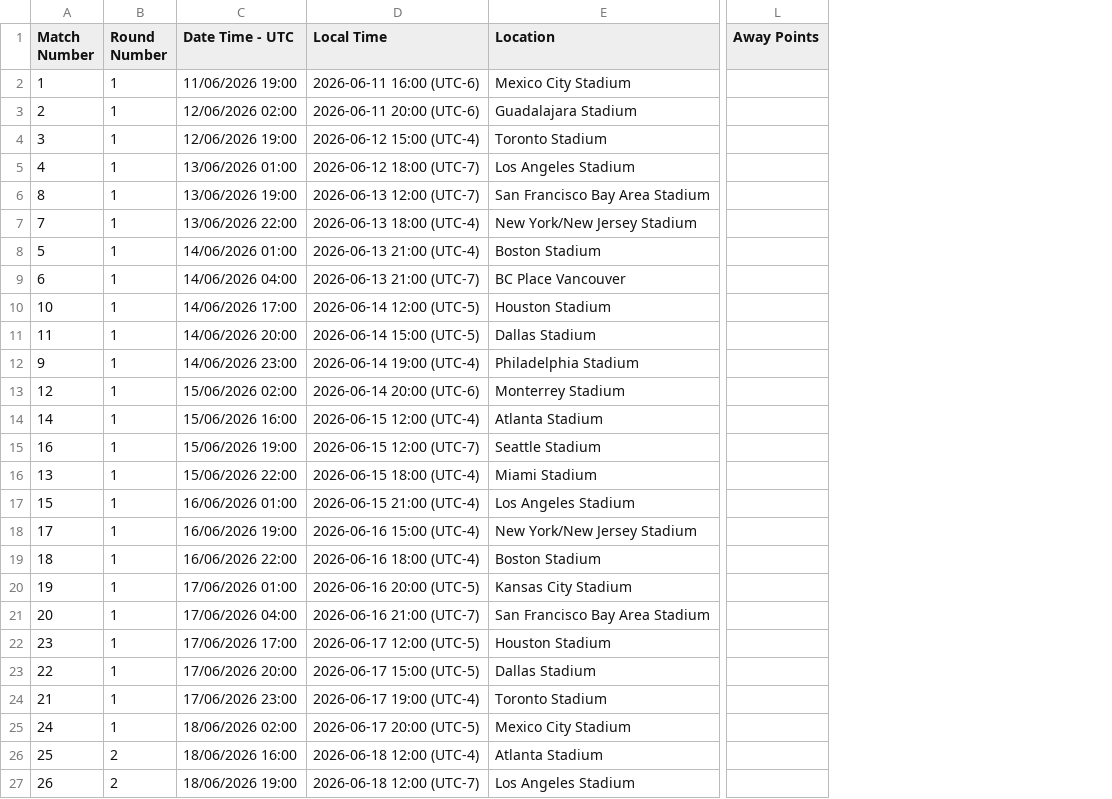
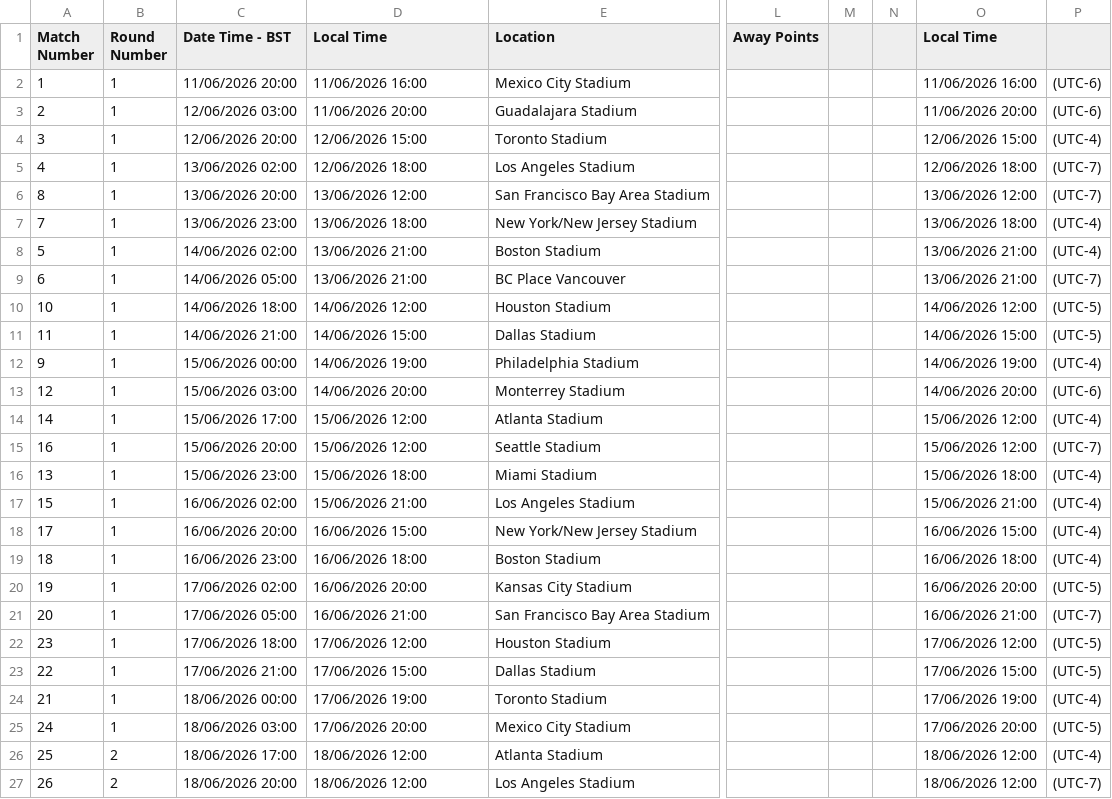
Before and after one commit to mattherron-lgtm/worldcup_predictions, a CSV file: seeds/fifa_world_cup_2026_schedule.csv, drawn as a sheet; only a part is shown, gaps mark what is left out; removed rows and columns are numbered as before the commit, all else as after; the diff covers the shown part only; the diff names each change by its address in the sheet, - before the commit and + after, or states it on an @@ line.

```diff
--- a/seeds/fifa_world_cup_2026_schedule.csv
+++ b/seeds/fifa_world_cup_2026_schedule.csv
-column C (Date Time - UTC), rows 2-27: 11/06/2026 19:00 | 12/06/2026 02:00 | 12/06/2026 19:00 | 13/06/2026 01:00 | 13/06/2026 19:00 | 13/06/2026 22:00 | 14/06/2026 01:00 | 14/06/2026 04:00 | 14/06/2026 17:00 | 14/06/2026 20:00 | 14/06/2026 23:00 | 15/06/2026 02:00 | 15/06/2026 16:00 | 15/06/2026 19:00 | 15/06/2026 22:00 | 16/06/2026 01:00 | 16/06/2026 19:00 | 16/06/2026 22:00 | 17/06/2026 01:00 | 17/06/2026 04:00 | 17/06/2026 17:00 | 17/06/2026 20:00 | 17/06/2026 23:00 | 18/06/2026 02:00 | 18/06/2026 16:00 | 18/06/2026 19:00
+column C (Date Time - BST), rows 2-27: 11/06/2026 20:00 | 12/06/2026 03:00 | 12/06/2026 20:00 | 13/06/2026 02:00 | 13/06/2026 20:00 | 13/06/2026 23:00 | 14/06/2026 02:00 | 14/06/2026 05:00 | 14/06/2026 18:00 | 14/06/2026 21:00 | 15/06/2026 00:00 | 15/06/2026 03:00 | 15/06/2026 17:00 | 15/06/2026 20:00 | 15/06/2026 23:00 | 16/06/2026 02:00 | 16/06/2026 20:00 | 16/06/2026 23:00 | 17/06/2026 02:00 | 17/06/2026 05:00 | 17/06/2026 18:00 | 17/06/2026 21:00 | 18/06/2026 00:00 | 18/06/2026 03:00 | 18/06/2026 17:00 | 18/06/2026 20:00
+column M, empty
+column N, empty
+column O (Local Time), rows 2-27: 11/06/2026 16:00 | 11/06/2026 20:00 | 12/06/2026 15:00 | 12/06/2026 18:00 | 13/06/2026 12:00 | 13/06/2026 18:00 | 13/06/2026 21:00 | 13/06/2026 21:00 | 14/06/2026 12:00 | 14/06/2026 15:00 | 14/06/2026 19:00 | 14/06/2026 20:00 | 15/06/2026 12:00 | 15/06/2026 12:00 | 15/06/2026 18:00 | 15/06/2026 21:00 | 16/06/2026 15:00 | 16/06/2026 18:00 | 16/06/2026 20:00 | 16/06/2026 21:00 | 17/06/2026 12:00 | 17/06/2026 15:00 | 17/06/2026 19:00 | 17/06/2026 20:00 | 18/06/2026 12:00 | 18/06/2026 12:00
+column P, rows 2-27: (UTC-6) | (UTC-6) | (UTC-4) | (UTC-7) | (UTC-7) | (UTC-4) | (UTC-4) | (UTC-7) | (UTC-5) | (UTC-5) | (UTC-4) | (UTC-6) | (UTC-4) | (UTC-7) | (UTC-4) | (UTC-4) | (UTC-4) | (UTC-4) | (UTC-5) | (UTC-7) | (UTC-5) | (UTC-5) | (UTC-4) | (UTC-5) | (UTC-4) | (UTC-7)
-D2 (Local Time): 2026-06-11 16:00 (UTC-6)
+D2 (Local Time): 11/06/2026 16:00
-D3 (Local Time): 2026-06-11 20:00 (UTC-6)
+D3 (Local Time): 11/06/2026 20:00
-D4 (Local Time): 2026-06-12 15:00 (UTC-4)
+D4 (Local Time): 12/06/2026 15:00
-D5 (Local Time): 2026-06-12 18:00 (UTC-7)
+D5 (Local Time): 12/06/2026 18:00
-D6 (Local Time): 2026-06-13 12:00 (UTC-7)
+D6 (Local Time): 13/06/2026 12:00
-D7 (Local Time): 2026-06-13 18:00 (UTC-4)
+D7 (Local Time): 13/06/2026 18:00
-D8 (Local Time): 2026-06-13 21:00 (UTC-4)
+D8 (Local Time): 13/06/2026 21:00
-D9 (Local Time): 2026-06-13 21:00 (UTC-7)
+D9 (Local Time): 13/06/2026 21:00
-D10 (Local Time): 2026-06-14 12:00 (UTC-5)
+D10 (Local Time): 14/06/2026 12:00
-D11 (Local Time): 2026-06-14 15:00 (UTC-5)
+D11 (Local Time): 14/06/2026 15:00
-D12 (Local Time): 2026-06-14 19:00 (UTC-4)
+D12 (Local Time): 14/06/2026 19:00
-D13 (Local Time): 2026-06-14 20:00 (UTC-6)
+D13 (Local Time): 14/06/2026 20:00
-D14 (Local Time): 2026-06-15 12:00 (UTC-4)
+D14 (Local Time): 15/06/2026 12:00
-D15 (Local Time): 2026-06-15 12:00 (UTC-7)
+D15 (Local Time): 15/06/2026 12:00
-D16 (Local Time): 2026-06-15 18:00 (UTC-4)
+D16 (Local Time): 15/06/2026 18:00
-D17 (Local Time): 2026-06-15 21:00 (UTC-4)
+D17 (Local Time): 15/06/2026 21:00
-D18 (Local Time): 2026-06-16 15:00 (UTC-4)
+D18 (Local Time): 16/06/2026 15:00
-D19 (Local Time): 2026-06-16 18:00 (UTC-4)
+D19 (Local Time): 16/06/2026 18:00
-D20 (Local Time): 2026-06-16 20:00 (UTC-5)
+D20 (Local Time): 16/06/2026 20:00
-D21 (Local Time): 2026-06-16 21:00 (UTC-7)
+D21 (Local Time): 16/06/2026 21:00
-D22 (Local Time): 2026-06-17 12:00 (UTC-5)
+D22 (Local Time): 17/06/2026 12:00
-D23 (Local Time): 2026-06-17 15:00 (UTC-5)
+D23 (Local Time): 17/06/2026 15:00
-D24 (Local Time): 2026-06-17 19:00 (UTC-4)
+D24 (Local Time): 17/06/2026 19:00
-D25 (Local Time): 2026-06-17 20:00 (UTC-5)
+D25 (Local Time): 17/06/2026 20:00
-D26 (Local Time): 2026-06-18 12:00 (UTC-4)
+D26 (Local Time): 18/06/2026 12:00
-D27 (Local Time): 2026-06-18 12:00 (UTC-7)
+D27 (Local Time): 18/06/2026 12:00
```
Also changed, not shown: 78 edited cells elsewhere in this file, 1 other file.
